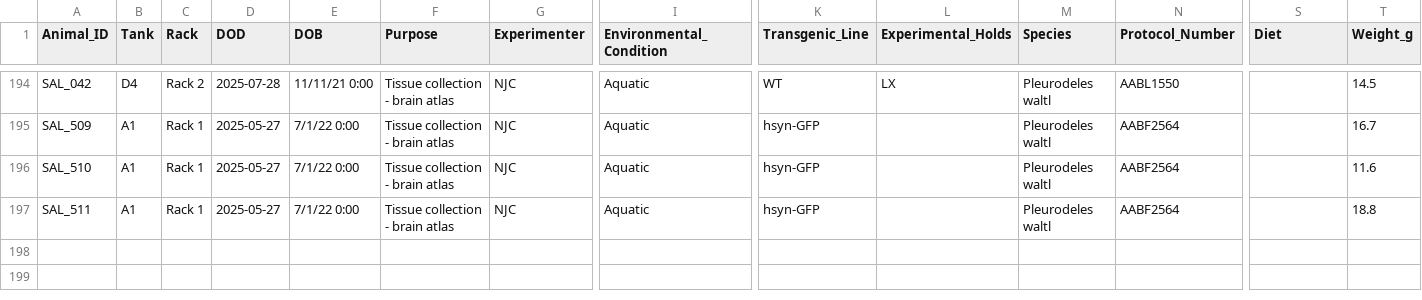
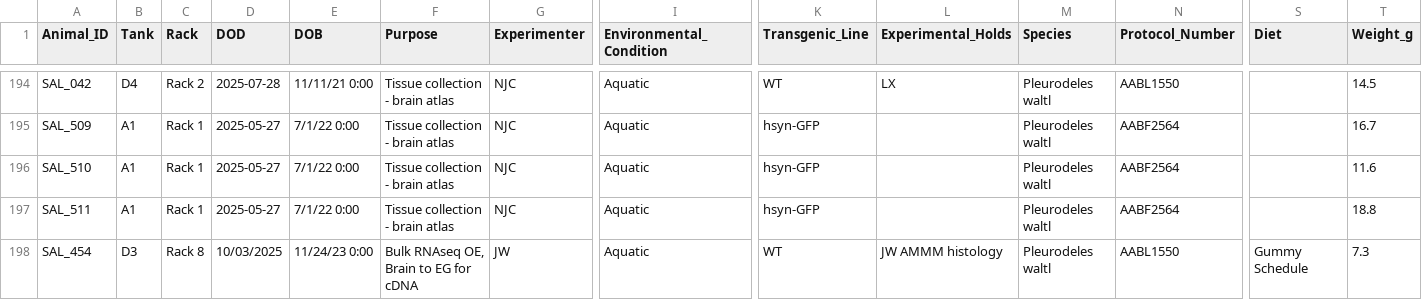
Before and after one commit to jamiewoych/pleuro-parser, a CSV file: euthanasia_log.csv, drawn as a sheet; only a part is shown, gaps mark what is left out; rows hold the shown columns only; the diff names each change by its address in the sheet, - before the commit and + after, or states it on an @@ line.

```diff
--- a/euthanasia_log.csv
+++ b/euthanasia_log.csv
+row 198: SAL_454 | D3 | Rack 8 | 10/03/2025 | 11/24/23 0:00 | Bulk RNAseq OE, Brain to EG for cDNA | JW | Aquatic | WT | JW AMMM histology | Pleurodeles waltl | AABL1550 | Gummy Schedule | 7.3
```
Also changed, not shown: 1 other file.
